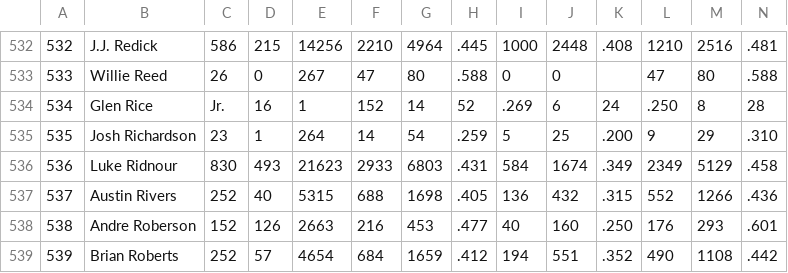
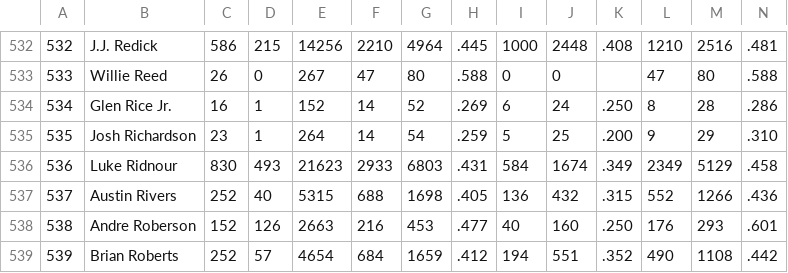
Before and after one commit to joed7/Data-Mining-Project, a CSV file: data/active.csv, drawn as a sheet; only a part is shown, gaps mark what is left out; the diff covers the shown part only; the diff names each change by its address in the sheet, - before the commit and + after, or states it on an @@ line.

```diff
--- a/data/active.csv
+++ b/data/active.csv
-B534: Glen Rice
+B534: Glen Rice Jr.
-C534: Jr.
+C534: 16
-D534: 16
+D534: 1
-E534: 1
+E534: 152
-F534: 152
+F534: 14
-G534: 14
+G534: 52
-H534: 52
+H534: .269
-I534: .269
+I534: 6
-J534: 6
+J534: 24
-K534: 24
+K534: .250
-L534: .250
+L534: 8
-M534: 8
+M534: 28
-N534: 28
+N534: .286
```
Also changed, not shown: 14 edited cells elsewhere in this file, data/full_active.csv, data/full_advanced_active.csv.
